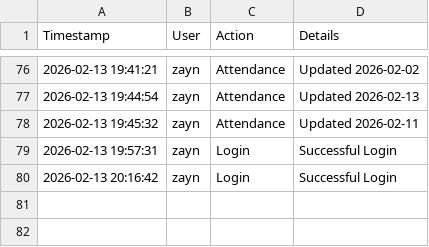
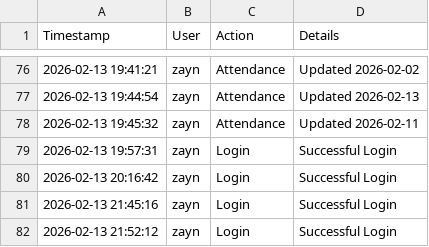
Before and after one commit to ZaynulAbiden/Employee-Management-Software, a CSV file: audit_log.csv, drawn as a sheet; only a part is shown, gaps mark what is left out; the diff names each change by its address in the sheet, - before the commit and + after, or states it on an @@ line.

```diff
--- a/audit_log.csv
+++ b/audit_log.csv
+row 81: 2026-02-13 21:45:16 | zayn | Login | Successful Login
+row 82: 2026-02-13 21:52:12 | zayn | Login | Successful Login
```
Also changed, not shown: 2 other files.
